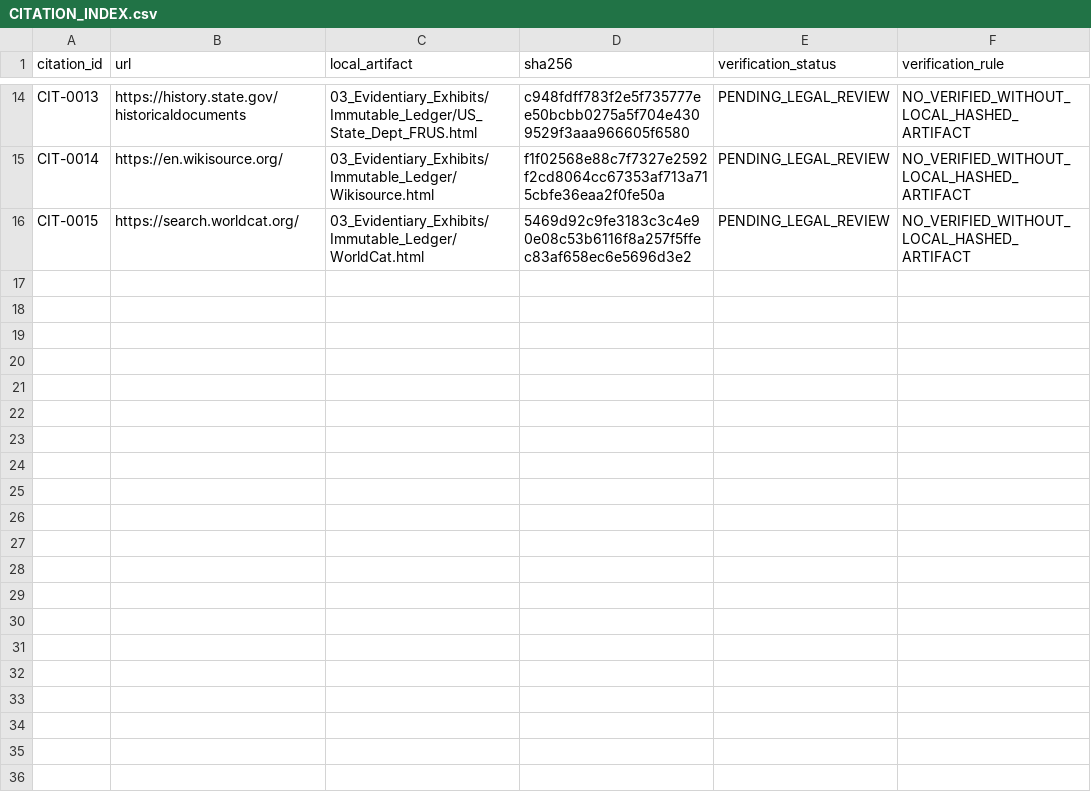
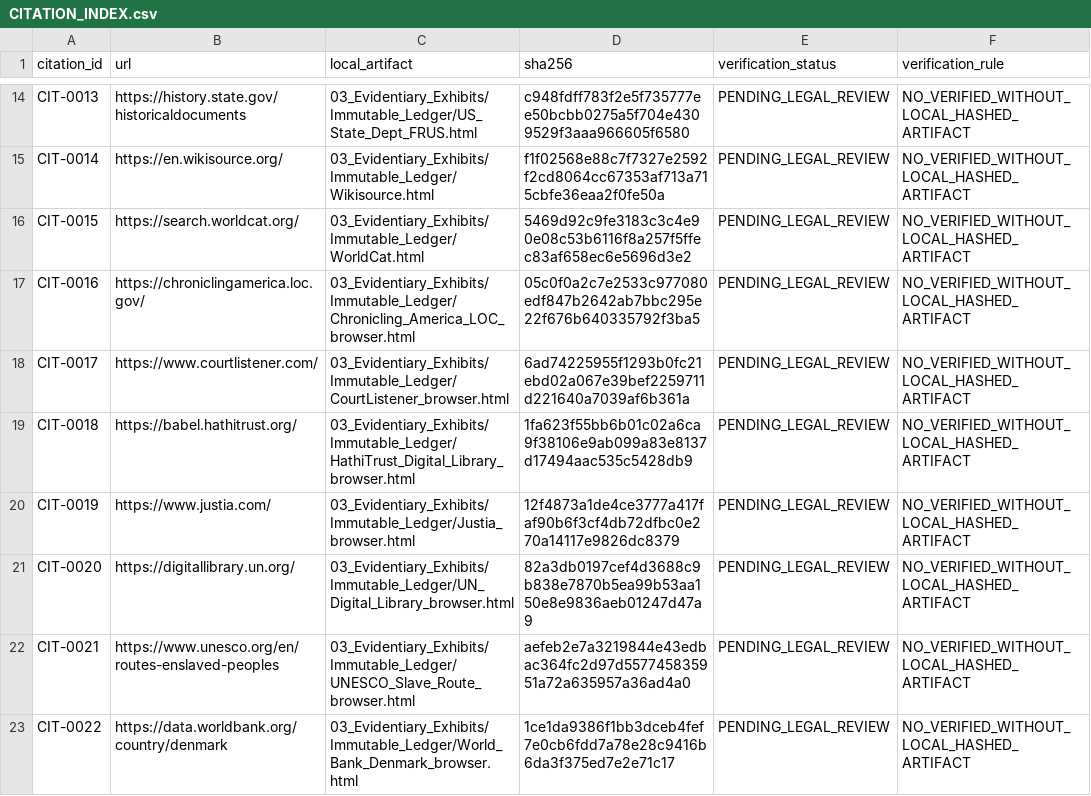
Before and after one commit to GlobalRestitutionAlliance/african-american-dk-reparations-master-litigation, a CSV file: 03_Evidentiary_Exhibits/CITATION_INDEX.csv, drawn as a sheet; only a part is shown, gaps mark what is left out; the diff names each change by its address in the sheet, - before the commit and + after, or states it on an @@ line.

Commit message:
Pilot enrichment: source registry, harvest/browser captures, 3000 vectors, valuation TBD, methodology, citations/manifests

```diff
--- a/03_Evidentiary_Exhibits/CITATION_INDEX.csv
+++ b/03_Evidentiary_Exhibits/CITATION_INDEX.csv
+row 17: CIT-0016 | https://chroniclingamerica.loc.gov/ | 03_Evidentiary_Exhibits/Immutable_Ledger/Chronicling_America_LOC_browser.html | 05c0f0a2c7e2533c977080edf847b2642ab7bbc295e22f676b640335792f3ba5 | PENDING_LEGAL_REVIEW | NO_VERIFIED_WITHOUT_LOCAL_HASHED_ARTIFACT
+row 18: CIT-0017 | https://www.courtlistener.com/ | 03_Evidentiary_Exhibits/Immutable_Ledger/CourtListener_browser.html | 6ad74225955f1293b0fc21ebd02a067e39bef2259711d221640a7039af6b361a | PENDING_LEGAL_REVIEW | NO_VERIFIED_WITHOUT_LOCAL_HASHED_ARTIFACT
+row 19: CIT-0018 | https://babel.hathitrust.org/ | 03_Evidentiary_Exhibits/Immutable_Ledger/HathiTrust_Digital_Library_browser.html | 1fa623f55bb6b01c02a6ca9f38106e9ab099a83e8137d17494aac535c5428db9 | PENDING_LEGAL_REVIEW | NO_VERIFIED_WITHOUT_LOCAL_HASHED_ARTIFACT
+row 20: CIT-0019 | https://www.justia.com/ | 03_Evidentiary_Exhibits/Immutable_Ledger/Justia_browser.html | 12f4873a1de4ce3777a417faf90b6f3cf4db72dfbc0e270a14117e9826dc8379 | PENDING_LEGAL_REVIEW | NO_VERIFIED_WITHOUT_LOCAL_HASHED_ARTIFACT
+row 21: CIT-0020 | https://digitallibrary.un.org/ | 03_Evidentiary_Exhibits/Immutable_Ledger/UN_Digital_Library_browser.html | 82a3db0197cef4d3688c9b838e7870b5ea99b53aa150e8e9836aeb01247d47a9 | PENDING_LEGAL_REVIEW | NO_VERIFIED_WITHOUT_LOCAL_HASHED_ARTIFACT
+row 22: CIT-0021 | https://www.unesco.org/en/routes-enslaved-peoples | 03_Evidentiary_Exhibits/Immutable_Ledger/UNESCO_Slave_Route_browser.html | aefeb2e7a3219844e43edbac364fc2d97d557745835951a72a635957a36ad4a0 | PENDING_LEGAL_REVIEW | NO_VERIFIED_WITHOUT_LOCAL_HASHED_ARTIFACT
+row 23: CIT-0022 | https://data.worldbank.org/country/denmark | 03_Evidentiary_Exhibits/Immutable_Ledger/World_Bank_Denmark_browser.html | 1ce1da9386f1bb3dceb4fef7e0cb6fdd7a78e28c9416b6da3f375ed7e2e71c17 | PENDING_LEGAL_REVIEW | NO_VERIFIED_WITHOUT_LOCAL_HASHED_ARTIFACT
```
Also changed, not shown: 23 other files.
